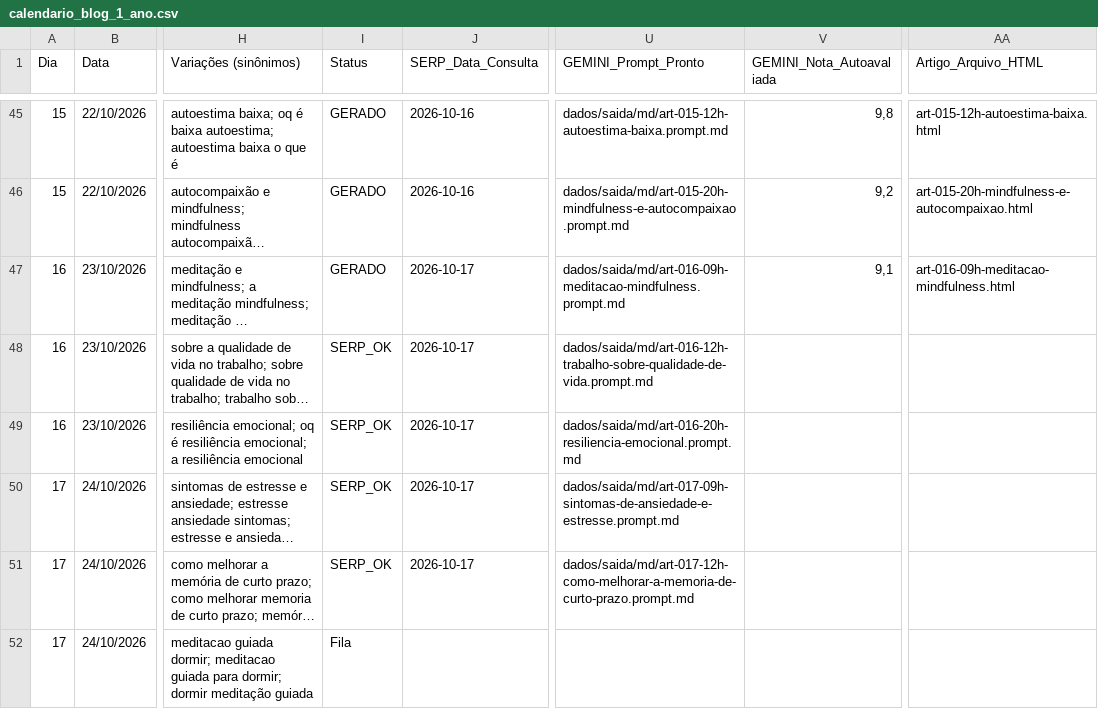
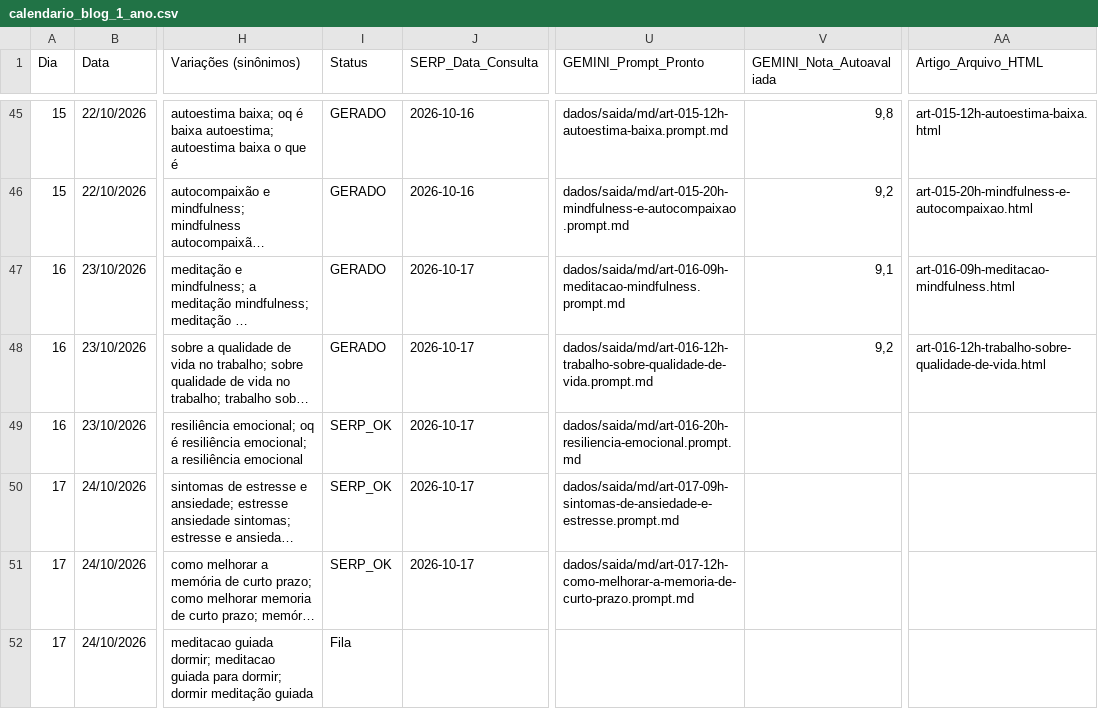
Before and after one commit to saasdavi/mentemais_blog, a CSV file: dados/calendario_blog_1_ano.csv, drawn as a sheet; only a part is shown, gaps mark what is left out; long unchanged cells end in …; the diff names each change by its address in the sheet, - before the commit and + after, or states it on an @@ line.

```diff
--- a/dados/calendario_blog_1_ano.csv
+++ b/dados/calendario_blog_1_ano.csv
-I48 (Status): SERP_OK
+I48 (Status): GERADO
-V48 (GEMINI_Nota_Autoavaliada): (empty)
+V48 (GEMINI_Nota_Autoavaliada): 9,2
-AA48 (Artigo_Arquivo_HTML): (empty)
+AA48 (Artigo_Arquivo_HTML): art-016-12h-trabalho-sobre-qualidade-de-vida.html
```
Also changed, not shown: 2 other files.
